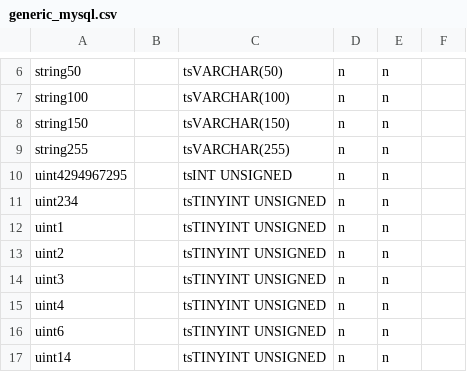
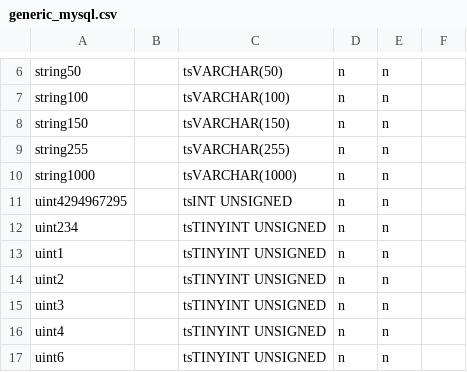
Before and after one commit to tumi8/flow-inspector, a CSV file: config/generic_mysql.csv, drawn as a sheet; only a part is shown, gaps mark what is left out; the shorter side is filled out with more unchanged rows.

```diff
--- a/config/generic_mysql.csv
+++ b/config/generic_mysql.csv
@@ -9,2 +9,3 @@ string150||tsVARCHAR(150)|n|n
 string255||tsVARCHAR(255)|n|n
+string1000||tsVARCHAR(1000)|n|n
 uint4294967295||tsINT UNSIGNED|n|n
```
Also changed, not shown: analyzer/events.csv, 2 other files.
